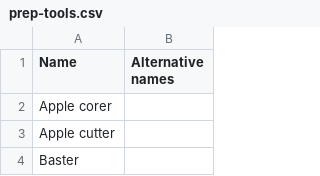
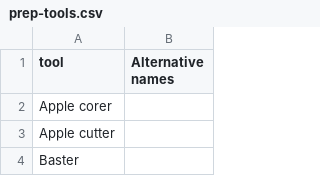
Before and after one commit to changaboy24/337RecipeTransform, a CSV file: csv/prep-tools.csv, drawn as a sheet; only a part is shown.

```diff
--- a/csv/prep-tools.csv
+++ b/csv/prep-tools.csv
@@ -1,2 +1,2 @@
-Name,Alternative names
+tool,Alternative names
 Apple corer,
```
Also changed, not shown: csv/cooking-liquids.csv, csv/proteins.csv, 5 other files.
